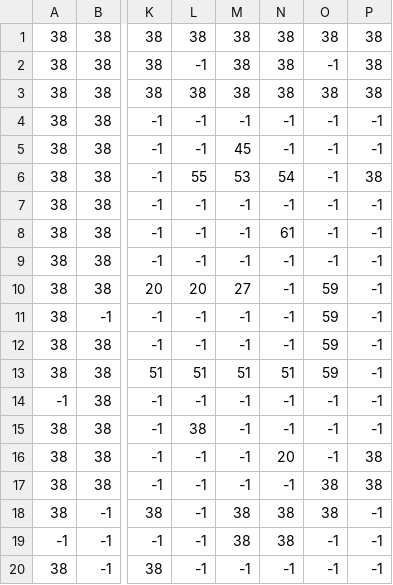
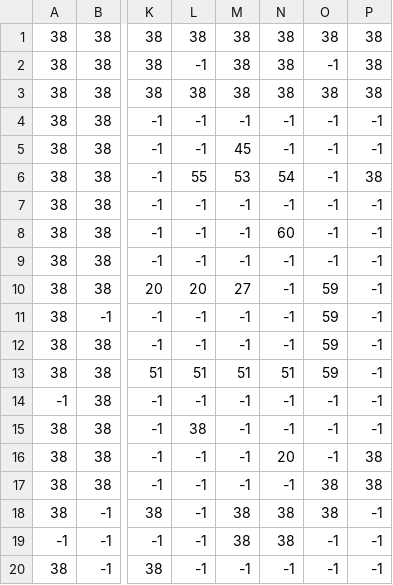
Before and after one commit to rurunosep/maplewood, a CSV file: assets/cottage_2.csv (was tiled/cottage_2.csv), drawn as a sheet; only a part is shown, gaps mark what is left out; the diff names each change by its address in the sheet, - before the commit and + after, or states it on an @@ line.

```diff
--- a/tiled/cottage_2.csv
+++ b/assets/cottage_2.csv
-N8: 61
+N8: 60
```
Also changed, not shown: assets/cottage_1.csv, 19 other files.
